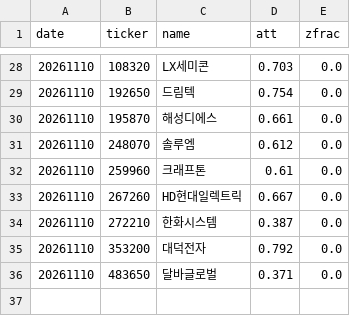
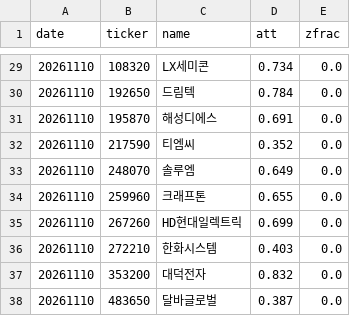
Before and after one commit to bamhobak/kospi-volume, a CSV file: data/attn_watch.csv, drawn as a sheet; only a part is shown, gaps mark what is left out; the diff covers the shown part only.

```diff
--- a/data/attn_watch.csv
+++ b/data/attn_watch.csv
@@ -28,9 +29,10 @@ date,ticker,name,att,zfrac
-20261110,108320,LX세미콘,0.703,0.0
-20261110,192650,드림텍,0.754,0.0
-20261110,195870,해성디에스,0.661,0.0
-20261110,248070,솔루엠,0.612,0.0
-20261110,259960,크래프톤,0.61,0.0
-20261110,267260,HD현대일렉트릭,0.667,0.0
-20261110,272210,한화시스템,0.387,0.0
-20261110,353200,대덕전자,0.792,0.0
-20261110,483650,달바글로벌,0.371,0.0
+20261110,108320,LX세미콘,0.734,0.0
+20261110,192650,드림텍,0.784,0.0
+20261110,195870,해성디에스,0.691,0.0
+20261110,217590,티엠씨,0.352,0.0
+20261110,248070,솔루엠,0.649,0.0
+20261110,259960,크래프톤,0.655,0.0
+20261110,267260,HD현대일렉트릭,0.699,0.0
+20261110,272210,한화시스템,0.403,0.0
+20261110,353200,대덕전자,0.832,0.0
+20261110,483650,달바글로벌,0.387,0.0
```
Also changed, not shown: 1 added row and 26 edited cells elsewhere in this file, 1 other file.
